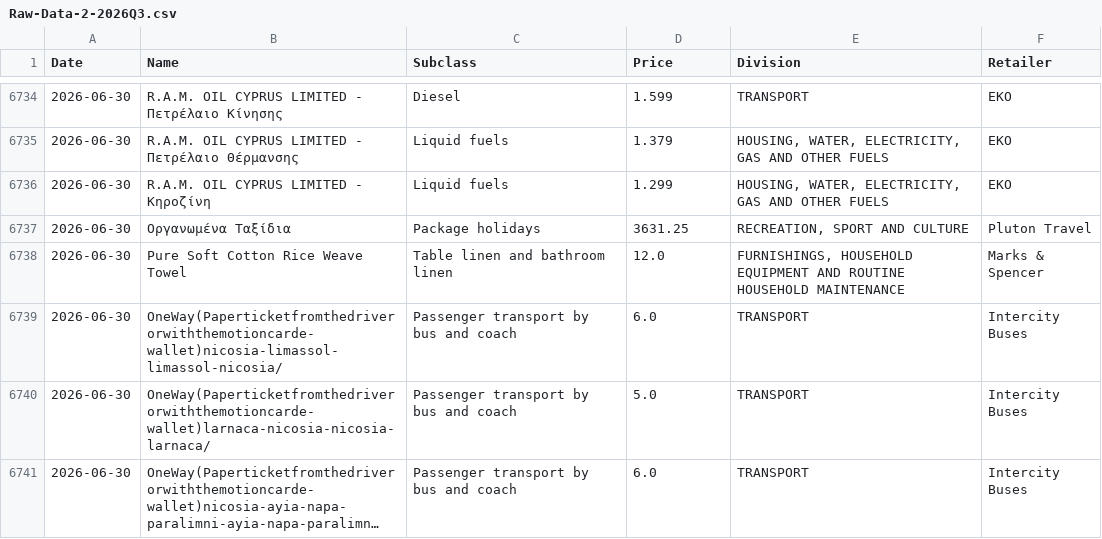
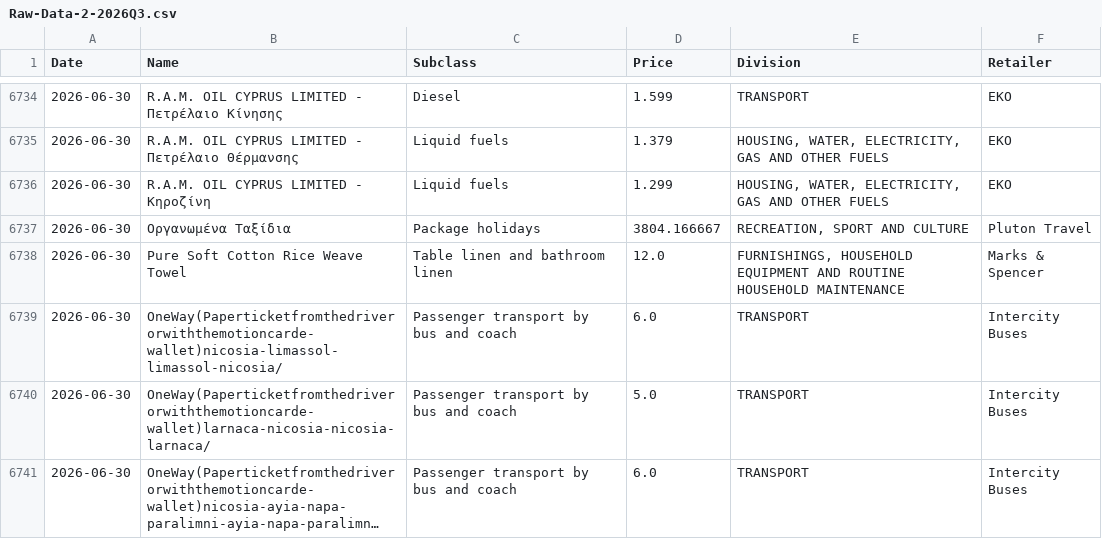
Before and after one commit to maria-papz/BillionPricesCyprusScrape, a CSV file: ECOICOPv2/Datasets/Raw-Data/Raw-Data-2-2026Q3.csv, drawn as a sheet; only a part is shown, gaps mark what is left out; long unchanged cells end in ….

Commit message:
Update Raw-Data-2-2026Q3.csv

```diff
--- a/ECOICOPv2/Datasets/Raw-Data/Raw-Data-2-2026Q3.csv
+++ b/ECOICOPv2/Datasets/Raw-Data/Raw-Data-2-2026Q3.csv
@@ -6736,3 +6736,3 @@ Date,Name,Subclass,Price,Division,Retailer
 2026-06-30,R.A.M. OIL CYPRUS LIMITED - Κηροζίνη,Liquid fuels,1.299,"HOUSING, WATER, ELECTRICITY, GAS AND OTHER FUELS",EKO
-2026-06-30,Οργανωμένα Ταξίδια,Package holidays,3631.25,"RECREATION, SPORT AND CULTURE",Pluton Travel
+2026-06-30,Οργανωμένα Ταξίδια,Package holidays,3804.166667,"RECREATION, SPORT AND CULTURE",Pluton Travel
 2026-06-30,Pure Soft Cotton Rice Weave Towel,Table linen and bathroom linen,12.0,"FURNISHINGS, HOUSEHOLD EQUIPMENT AND ROUTINE HOUSEHOLD MAINTENANCE",Marks & Spencer
```
